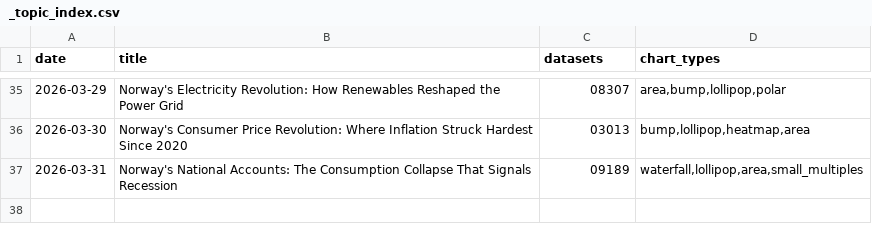
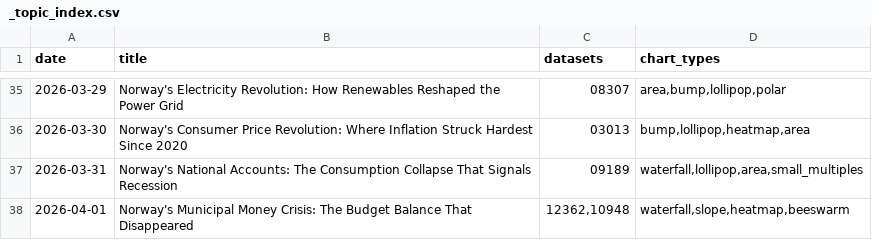
Before and after one commit to simbje/simbje.github.io, a CSV file: ssb-daily/posts/_topic_index.csv, drawn as a sheet; only a part is shown, gaps mark what is left out; the diff names each change by its address in the sheet, - before the commit and + after, or states it on an @@ line.

```diff
--- a/ssb-daily/posts/_topic_index.csv
+++ b/ssb-daily/posts/_topic_index.csv
+row 38: 2026-04-01 | Norway's Municipal Money Crisis: The Budget Balance That Disappeared | 12362,10948 | waterfall,slope,heatmap,beeswarm
```
Also changed, not shown: 1 other file.
